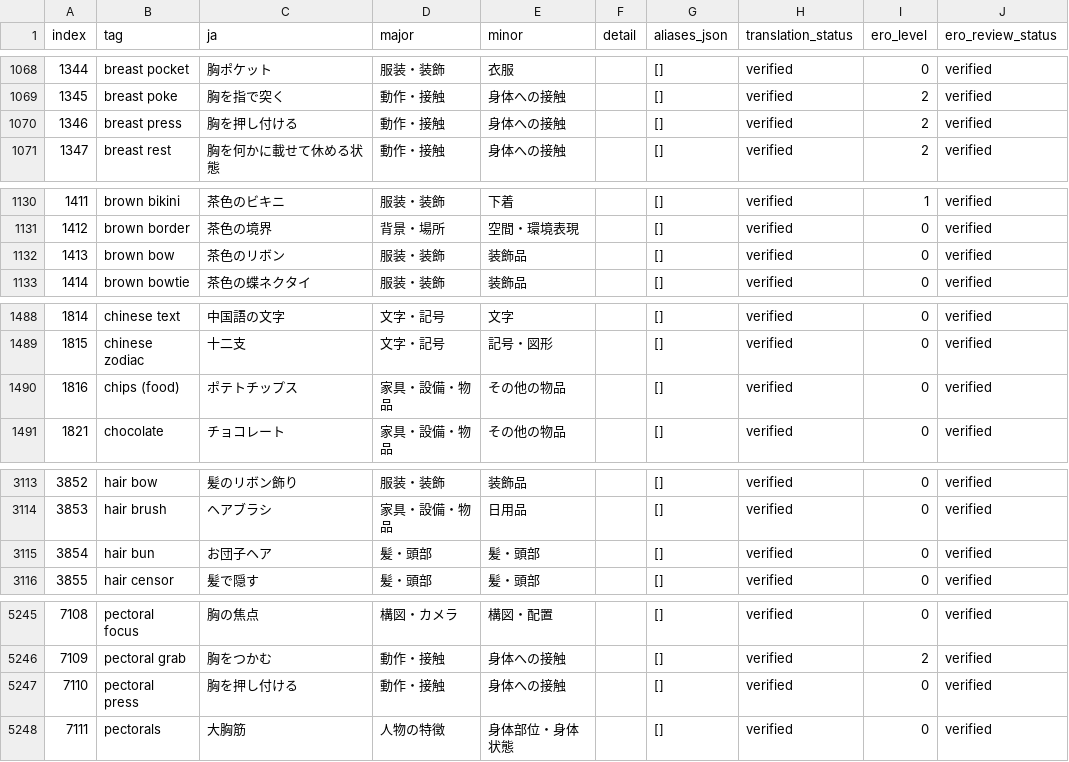
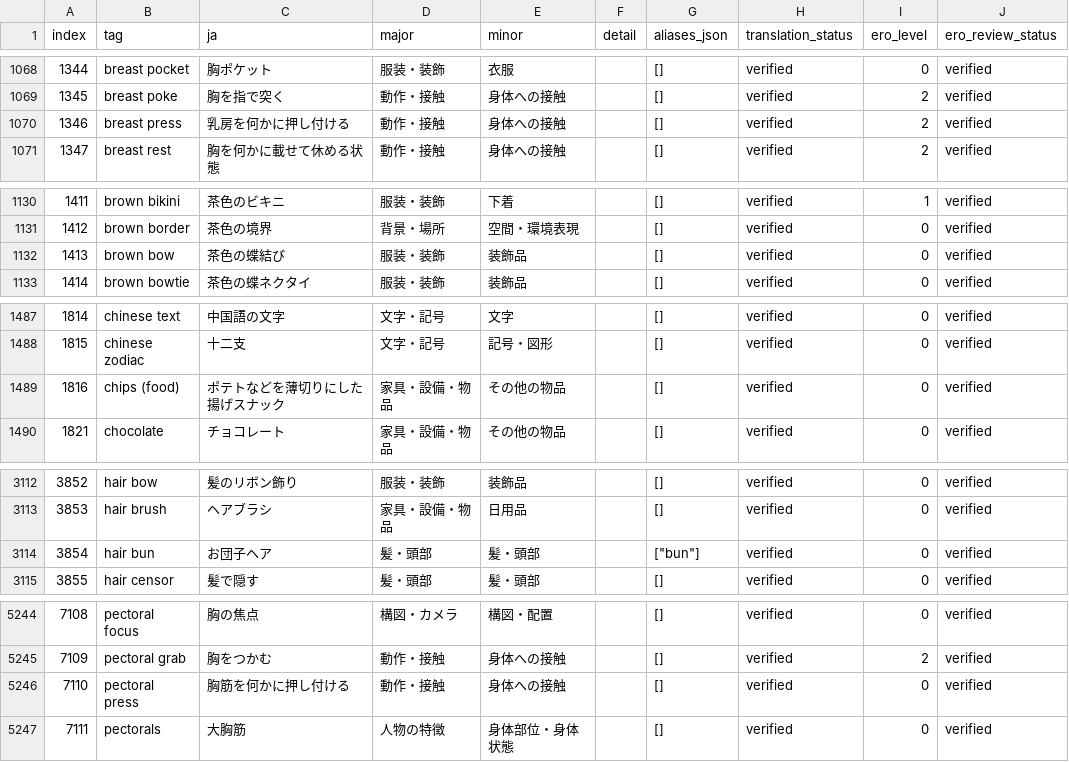
Before and after one commit to menosgrande/prompt-tag-dictionary-data, a CSV file: dictionary-working.csv, drawn as a sheet; only a part is shown, gaps mark what is left out; addresses are those after the commit; the diff covers the shown part only; the diff names each change by its address in the sheet, - before the commit and + after, or states it on an @@ line.

```diff
--- a/dictionary-working.csv
+++ b/dictionary-working.csv
-C1070 (ja): 胸を押し付ける
+C1070 (ja): 乳房を何かに押し付ける
-C1132 (ja): 茶色のリボン
+C1132 (ja): 茶色の蝶結び
-C1489 (ja): ポテトチップス
+C1489 (ja): ポテトなどを薄切りにした揚げスナック
-G3114 (aliases_json): []
+G3114 (aliases_json): ["bun"]
-C5246 (ja): 胸を押し付ける
+C5246 (ja): 胸筋を何かに押し付ける
```
Also changed, not shown: 1 removed row and 10 edited cells elsewhere in this file.
